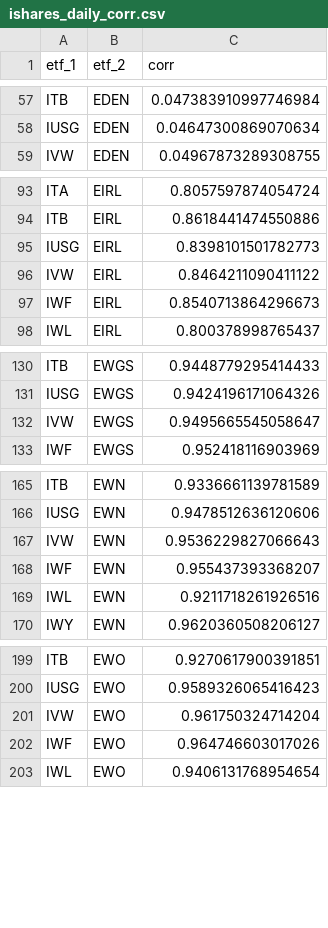
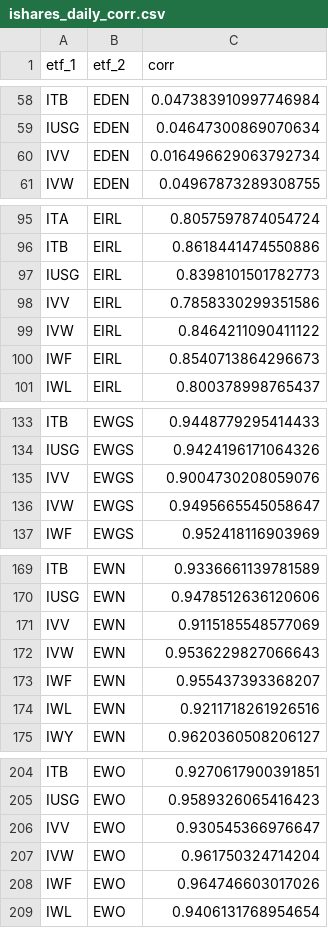
Before and after one commit to raffrica/etf_correlations, a CSV file: results/ishares_daily_corr.csv, drawn as a sheet; only a part is shown, gaps mark what is left out; the diff covers the shown part only.

```diff
--- a/results/ishares_daily_corr.csv
+++ b/results/ishares_daily_corr.csv
@@ -58,2 +59,3 @@ ITB,EDEN,0.047383910997746984
 IUSG,EDEN,0.04647300869070634
+IVV,EDEN,0.016496629063792734
 IVW,EDEN,0.04967873289308755
@@ -95,2 +97,3 @@ ITB,EIRL,0.8618441474550886
 IUSG,EIRL,0.8398101501782773
+IVV,EIRL,0.7858330299351586
 IVW,EIRL,0.8464211090411122
@@ -131,2 +134,3 @@ ITB,EWGS,0.9448779295414433
 IUSG,EWGS,0.9424196171064326
+IVV,EWGS,0.9004730208059076
 IVW,EWGS,0.9495665545058647
@@ -166,2 +170,3 @@ ITB,EWN,0.9336661139781589
 IUSG,EWN,0.9478512636120606
+IVV,EWN,0.9115185548577069
 IVW,EWN,0.9536229827066643
@@ -200,2 +205,3 @@ ITB,EWO,0.9270617900391851
 IUSG,EWO,0.9589326065416423
+IVV,EWO,0.930545366976647
 IVW,EWO,0.961750324714204
```
Also changed, not shown: 35 added rows elsewhere in this file, results/ishares_beat_s_and_p.csv, results/ishares_daily.csv, 10 other files.
